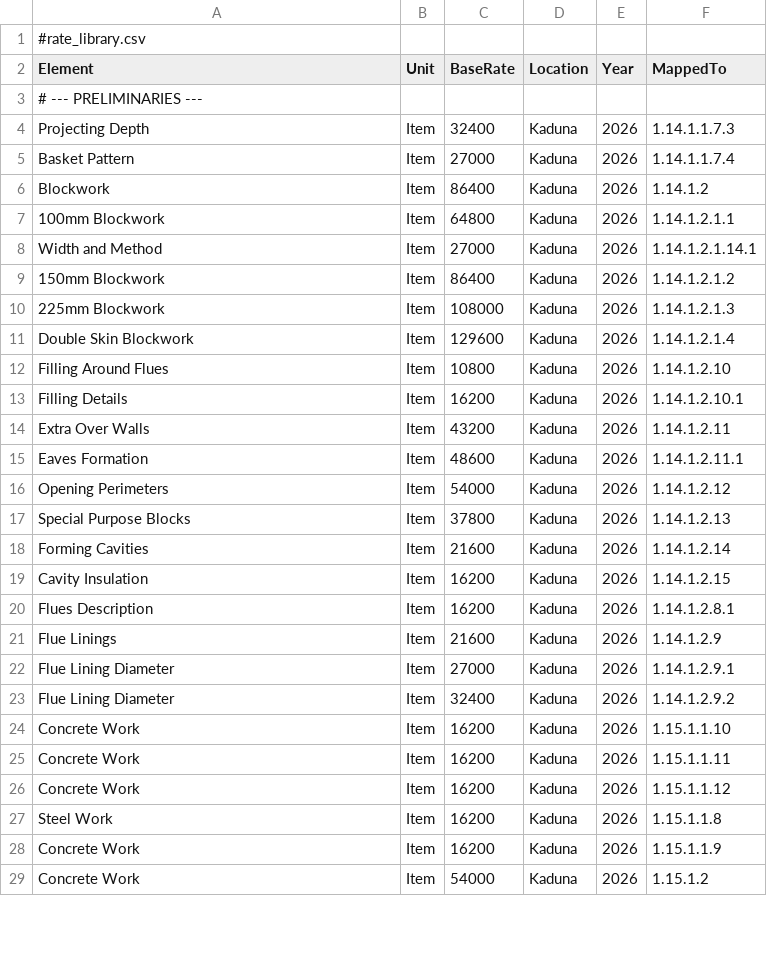
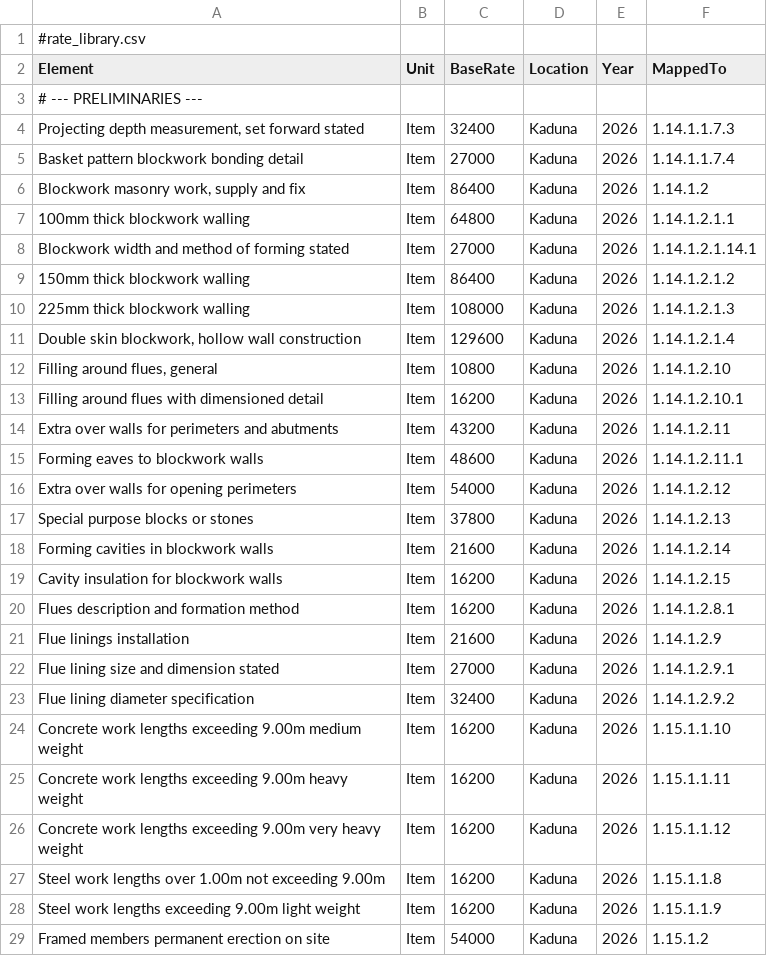
Before and after one commit to Abiriyi/qs_ai_saas, a CSV file: qs_ai_project/rate_library.csv, drawn as a sheet; only a part is shown; the diff covers the shown part only.

Commit message:
Rate library descriptions enhanced.

```diff
--- a/qs_ai_project/rate_library.csv
+++ b/qs_ai_project/rate_library.csv
@@ -3,27 +3,27 @@ Element,Unit,BaseRate,Location,Year,MappedTo
 # --- PRELIMINARIES ---
-Projecting Depth,Item,32400,Kaduna,2026,1.14.1.1.7.3
-Basket Pattern,Item,27000,Kaduna,2026,1.14.1.1.7.4
-Blockwork,Item,86400,Kaduna,2026,1.14.1.2
-100mm Blockwork,Item,64800,Kaduna,2026,1.14.1.2.1.1
-Width and Method,Item,27000,Kaduna,2026,1.14.1.2.1.14.1
-150mm Blockwork,Item,86400,Kaduna,2026,1.14.1.2.1.2
-225mm Blockwork,Item,108000,Kaduna,2026,1.14.1.2.1.3
-Double Skin Blockwork,Item,129600,Kaduna,2026,1.14.1.2.1.4
-Filling Around Flues,Item,10800,Kaduna,2026,1.14.1.2.10
-Filling Details,Item,16200,Kaduna,2026,1.14.1.2.10.1
-Extra Over Walls,Item,43200,Kaduna,2026,1.14.1.2.11
-Eaves Formation,Item,48600,Kaduna,2026,1.14.1.2.11.1
-Opening Perimeters,Item,54000,Kaduna,2026,1.14.1.2.12
-Special Purpose Blocks,Item,37800,Kaduna,2026,1.14.1.2.13
-Forming Cavities,Item,21600,Kaduna,2026,1.14.1.2.14
-Cavity Insulation,Item,16200,Kaduna,2026,1.14.1.2.15
-Flues Description,Item,16200,Kaduna,2026,1.14.1.2.8.1
-Flue Linings,Item,21600,Kaduna,2026,1.14.1.2.9
-Flue Lining Diameter,Item,27000,Kaduna,2026,1.14.1.2.9.1
-Flue Lining Diameter,Item,32400,Kaduna,2026,1.14.1.2.9.2
-Concrete Work,Item,16200,Kaduna,2026,1.15.1.1.10
-Concrete Work,Item,16200,Kaduna,2026,1.15.1.1.11
-Concrete Work,Item,16200,Kaduna,2026,1.15.1.1.12
-Steel Work,Item,16200,Kaduna,2026,1.15.1.1.8
-Concrete Work,Item,16200,Kaduna,2026,1.15.1.1.9
-Concrete Work,Item,54000,Kaduna,2026,1.15.1.2
+"Projecting depth measurement, set forward stated",Item,32400,Kaduna,2026,1.14.1.1.7.3
+Basket pattern blockwork bonding detail,Item,27000,Kaduna,2026,1.14.1.1.7.4
+"Blockwork masonry work, supply and fix",Item,86400,Kaduna,2026,1.14.1.2
+100mm thick blockwork walling,Item,64800,Kaduna,2026,1.14.1.2.1.1
+Blockwork width and method of forming stated,Item,27000,Kaduna,2026,1.14.1.2.1.14.1
+150mm thick blockwork walling,Item,86400,Kaduna,2026,1.14.1.2.1.2
+225mm thick blockwork walling,Item,108000,Kaduna,2026,1.14.1.2.1.3
+"Double skin blockwork, hollow wall construction",Item,129600,Kaduna,2026,1.14.1.2.1.4
+"Filling around flues, general",Item,10800,Kaduna,2026,1.14.1.2.10
+Filling around flues with dimensioned detail,Item,16200,Kaduna,2026,1.14.1.2.10.1
+Extra over walls for perimeters and abutments,Item,43200,Kaduna,2026,1.14.1.2.11
+Forming eaves to blockwork walls,Item,48600,Kaduna,2026,1.14.1.2.11.1
+Extra over walls for opening perimeters,Item,54000,Kaduna,2026,1.14.1.2.12
+Special purpose blocks or stones,Item,37800,Kaduna,2026,1.14.1.2.13
+Forming cavities in blockwork walls,Item,21600,Kaduna,2026,1.14.1.2.14
+Cavity insulation for blockwork walls,Item,16200,Kaduna,2026,1.14.1.2.15
+Flues description and formation method,Item,16200,Kaduna,2026,1.14.1.2.8.1
+Flue linings installation,Item,21600,Kaduna,2026,1.14.1.2.9
+Flue lining size and dimension stated,Item,27000,Kaduna,2026,1.14.1.2.9.1
+Flue lining diameter specification,Item,32400,Kaduna,2026,1.14.1.2.9.2
+Concrete work lengths exceeding 9.00m medium weight,Item,16200,Kaduna,2026,1.15.1.1.10
+Concrete work lengths exceeding 9.00m heavy weight,Item,16200,Kaduna,2026,1.15.1.1.11
+Concrete work lengths exceeding 9.00m very heavy weight,Item,16200,Kaduna,2026,1.15.1.1.12
+Steel work lengths over 1.00m not exceeding 9.00m,Item,16200,Kaduna,2026,1.15.1.1.8
+Steel work lengths exceeding 9.00m light weight,Item,16200,Kaduna,2026,1.15.1.1.9
+Framed members permanent erection on site,Item,54000,Kaduna,2026,1.15.1.2
```
Also changed, not shown: 134 edited cells elsewhere in this file.
